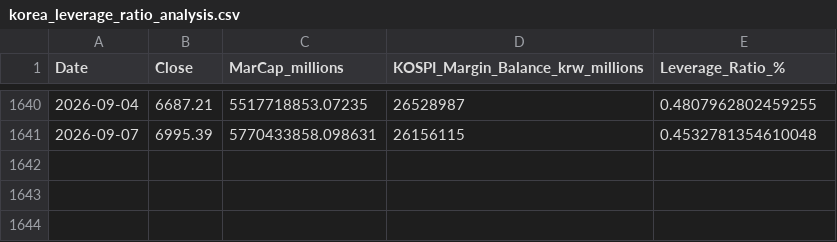
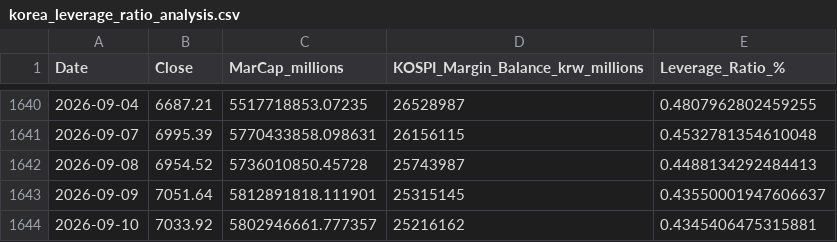
Before and after one commit to CasualStudy/casualstudy-portfolio, a CSV file: data/korea_leverage_ratio_analysis.csv, drawn as a sheet; only a part is shown, gaps mark what is left out; the diff names each change by its address in the sheet, - before the commit and + after, or states it on an @@ line.

```diff
--- a/data/korea_leverage_ratio_analysis.csv
+++ b/data/korea_leverage_ratio_analysis.csv
+row 1642: 2026-09-08 | 6954.52 | 5736010850.45728 | 25743987 | 0.4488134292484413
+row 1643: 2026-09-09 | 7051.64 | 5812891818.111901 | 25315145 | 0.43550001947606637
+row 1644: 2026-09-10 | 7033.92 | 5802946661.777357 | 25216162 | 0.4345406475315881
```
Also changed, not shown: data/korea_margin_loan_history.csv.
